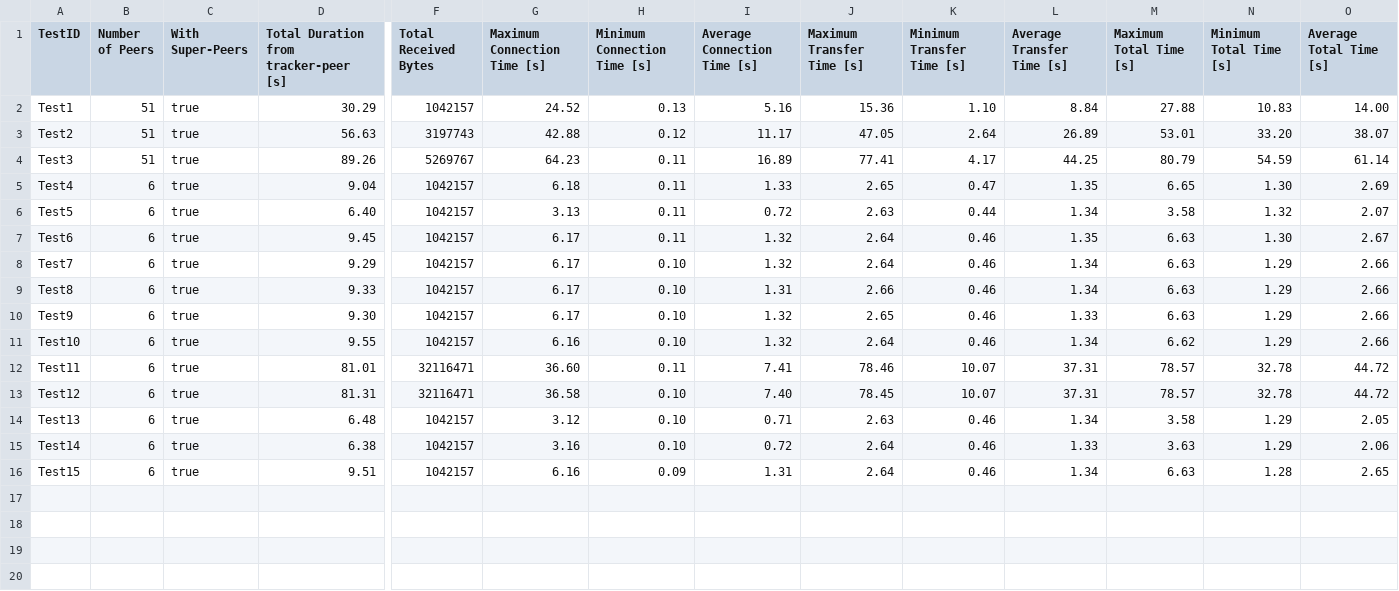
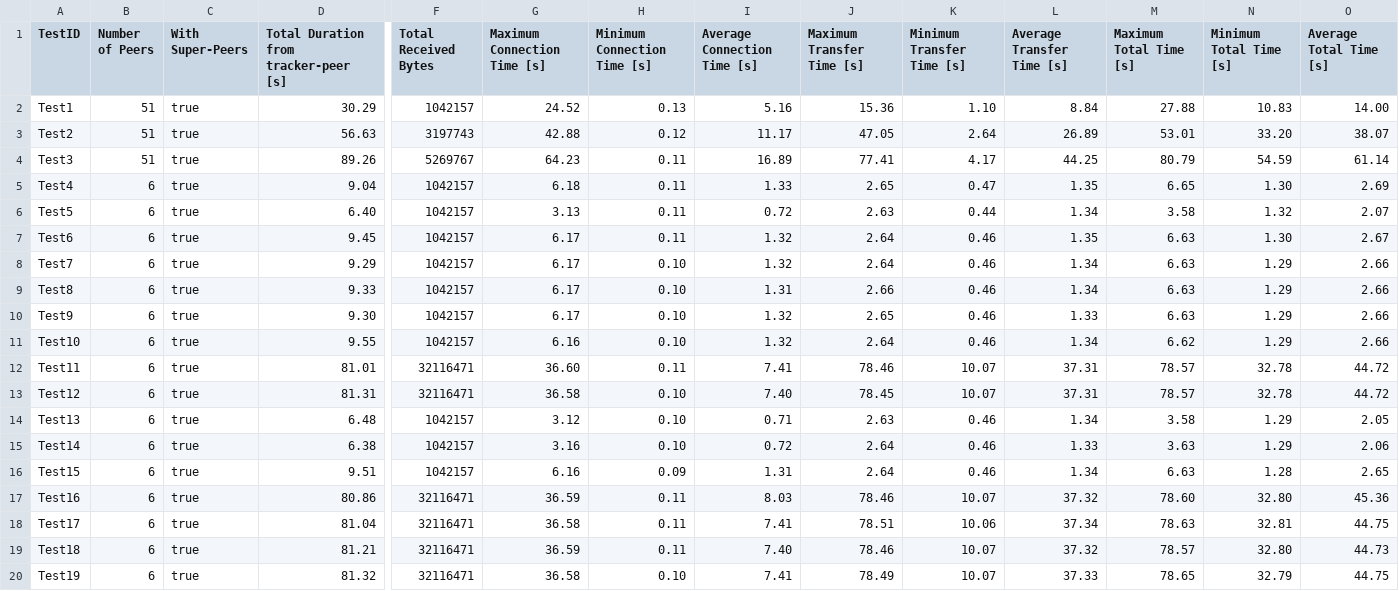
Before and after one commit to oezcankaraca/master-thesis-ozcankaracaBackup6, a CSV file: data-for-testbed/results/results-testbed4.csv, drawn as a sheet; only a part is shown, gaps mark what is left out; rows hold the shown columns only; the diff names each change by its address in the sheet, - before the commit and + after, or states it on an @@ line.

Commit message:
new changes for run-testbed-automation

```diff
--- a/data-for-testbed/results/results-testbed4.csv
+++ b/data-for-testbed/results/results-testbed4.csv
+row 17: Test16 | 6 | true | 80.86 | 32116471 | 36.59 | 0.11 | 8.03 | 78.46 | 10.07 | 37.32 | 78.60 | 32.80 | 45.36
+row 18: Test17 | 6 | true | 81.04 | 32116471 | 36.58 | 0.11 | 7.41 | 78.51 | 10.06 | 37.34 | 78.63 | 32.81 | 44.75
+row 19: Test18 | 6 | true | 81.21 | 32116471 | 36.59 | 0.11 | 7.40 | 78.46 | 10.07 | 37.32 | 78.57 | 32.80 | 44.73
+row 20: Test19 | 6 | true | 81.32 | 32116471 | 36.58 | 0.10 | 7.41 | 78.49 | 10.07 | 37.33 | 78.65 | 32.79 | 44.75
```
Also changed, not shown: 2 other files.
